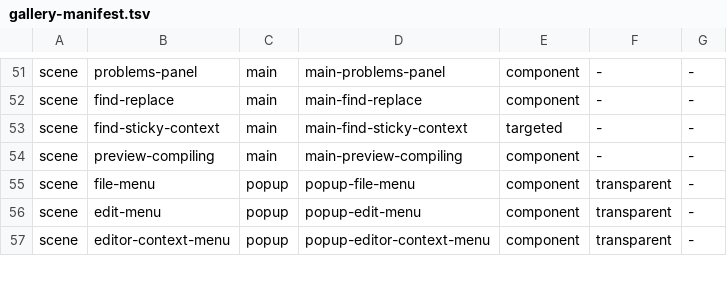
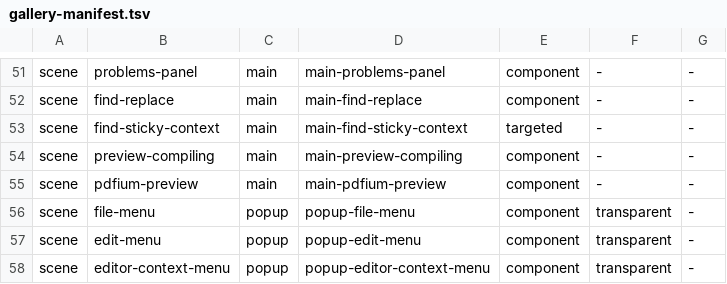
Before and after one commit to clvnkhr/tiptoptyp, a TSV file: docs/ui-snapshots/gallery-manifest.tsv, drawn as a sheet; only a part is shown, gaps mark what is left out; the diff names each change by its address in the sheet, - before the commit and + after, or states it on an @@ line.

Commit message:
Add PDFium comparison backend and native reload benchmarks

```diff
--- a/docs/ui-snapshots/gallery-manifest.tsv
+++ b/docs/ui-snapshots/gallery-manifest.tsv
+row 55: scene | pdfium-preview | main | main-pdfium-preview | component | - | -
```
Also changed, not shown: 51 other files.
